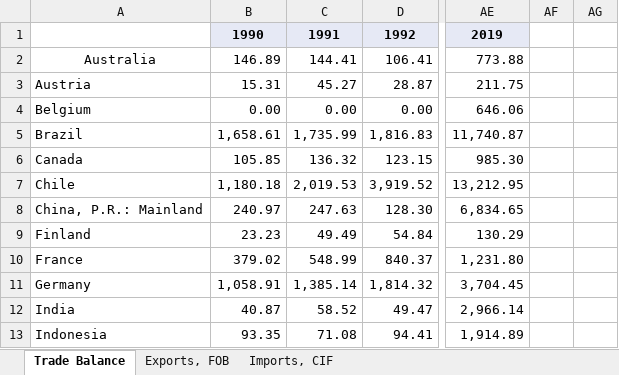
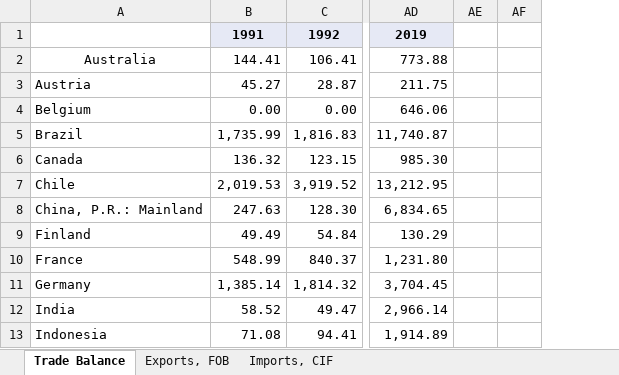
Before and after one commit to gabxmrn/Advanced-Time-Series-Analysis-Article-Replication, an Excel workbook: data sources/Trade balances by countries/Argentina.xlsx, sheet Trade Balance, drawn as a sheet; only a part is shown, gaps mark what is left out; values as stored, in another font and other column widths than the file's, no borders; removed rows and columns are numbered as before the commit, all else as after; the diff names each change by its address in the sheet, - before the commit and + after, or states it on an @@ line.

Commit message:
Data Management
Data sources:
- added sources for the rest of the trade balances ( 32 countries)

Main file (created) :
-  Import data
- Retreat all series depending on notes page 8 of the article

Tools file (created) :
- Function to import data
- Function to process climate data

```diff
--- a/data sources/Trade balances by countries/Argentina.xlsx (sheet Trade Balance)
+++ b/data sources/Trade balances by countries/Argentina.xlsx (sheet Trade Balance)
-column B, rows 1-13: 1990 | 146.89 | 15.31 | 0.00 | 1,658.61 | 105.85 | 1,180.18 | 240.97 | 23.23 | 379.02 | 1,058.91 | 40.87 | 93.35
-column AG, empty
+column AF, empty
```
Also changed, not shown: formulas that keep their value, 39 other files.
